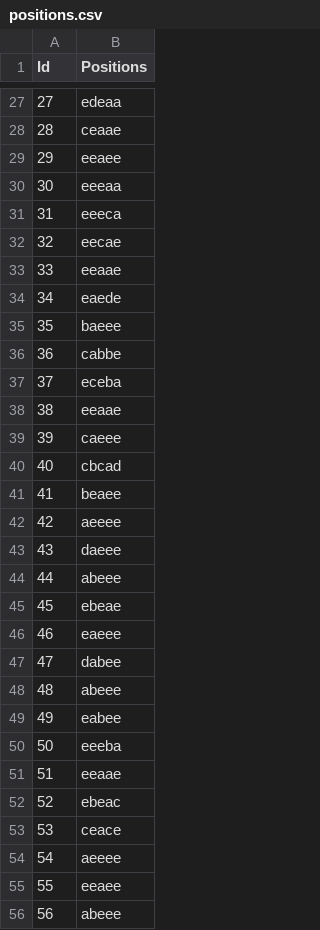
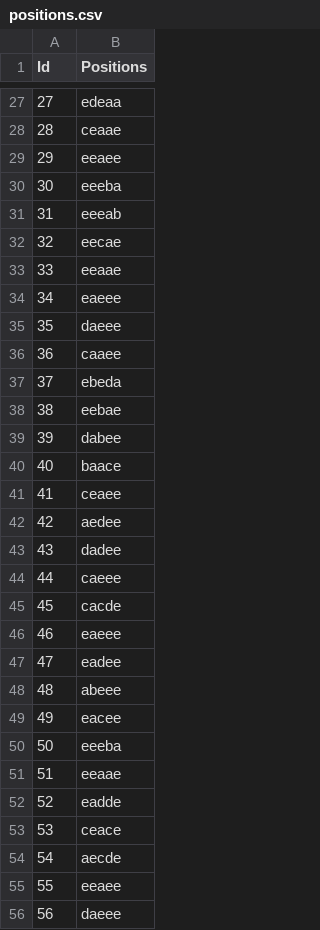
Before and after one commit to pardinensis/Outdraft, a CSV file: data/config/positions.csv, drawn as a sheet; only a part is shown, gaps mark what is left out; the diff covers the shown part only.

Commit message:
update hero positions

```diff
--- a/data/config/positions.csv
+++ b/data/config/positions.csv
@@ -29,28 +29,28 @@ Id,Positions
 29,eeaee
-30,eeeaa
-31,eeeca
+30,eeeba
+31,eeeab
 32,eecae
 33,eeaae
-34,eaede
-35,baeee
-36,cabbe
-37,eceba
-38,eeaae
-39,caeee
-40,cbcad
-41,beaee
-42,aeeee
-43,daeee
-44,abeee
-45,ebeae
+34,eaeee
+35,daeee
+36,caaee
+37,ebeda
+38,eebae
+39,dabee
+40,baace
+41,ceaee
+42,aedee
+43,dadee
+44,caeee
+45,cacde
 46,eaeee
-47,dabee
+47,eadee
 48,abeee
-49,eabee
+49,eacee
 50,eeeba
 51,eeaae
-52,ebeac
+52,eadde
 53,ceace
-54,aeeee
+54,aecde
 55,eeaee
-56,abeee
+56,daeee
```
Also changed, not shown: 61 edited cells elsewhere in this file, 2 other files.
